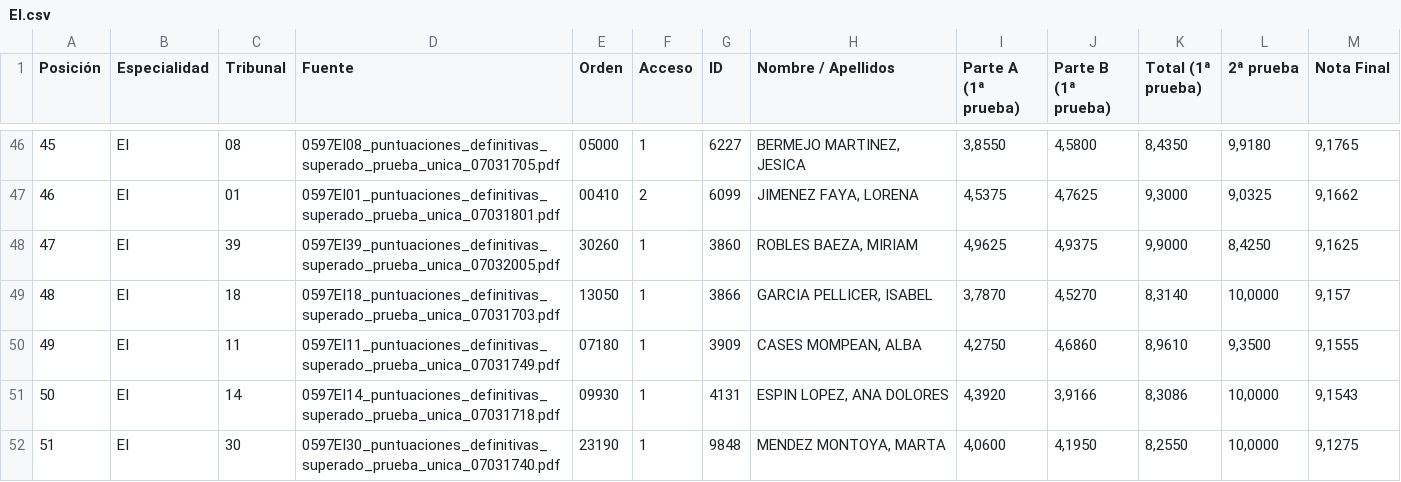
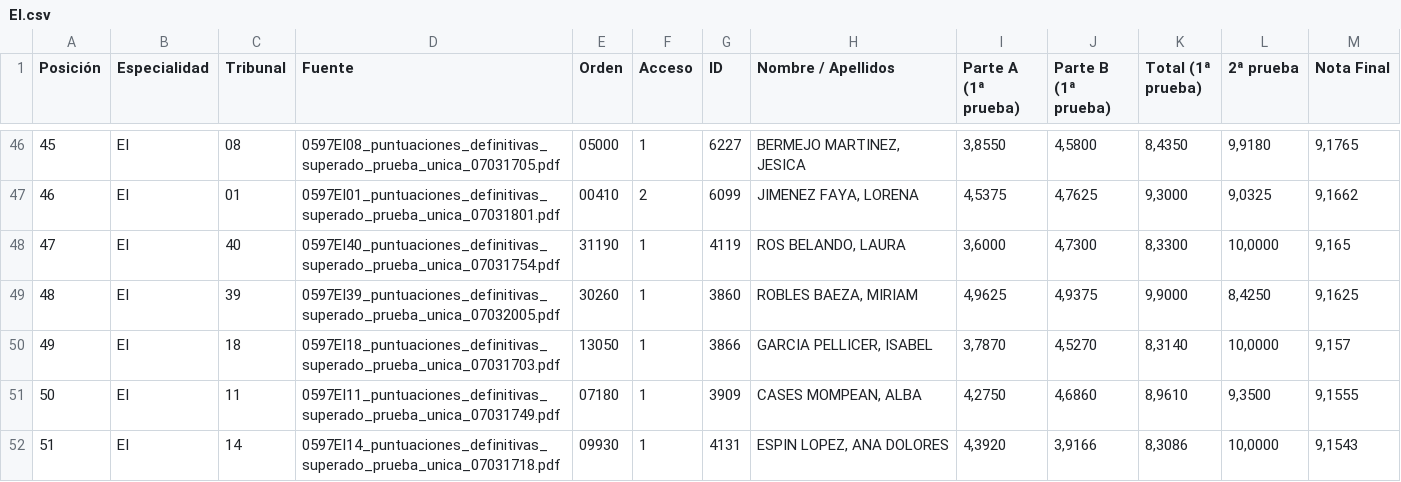
Before and after one commit to LearnInSpaceHQ/learninspacehq.github.io, a CSV file: EI.csv, drawn as a sheet; only a part is shown, gaps mark what is left out; the shorter side is filled out with more unchanged rows; addresses are those after the commit; the diff covers the shown part only; the diff names each change by its address in the sheet, - before the commit and + after, or states it on an @@ line.

```diff
--- a/EI.csv
+++ b/EI.csv
+row 48: 47 | EI | 40 | 0597EI40_puntuaciones_definitivas_superado_prueba_unica_07031754.pdf | 31190 | 1 | 4119 | ROS BELANDO, LAURA | 3,6000 | 4,7300 | 8,3300 | 10,0000 | 9,165
@@ column A (Posición) renumbered between rows 49 and 594 @@
```
Also changed, not shown: 9 added rows elsewhere in this file, EF.csv, FI.csv, 11 other files.
